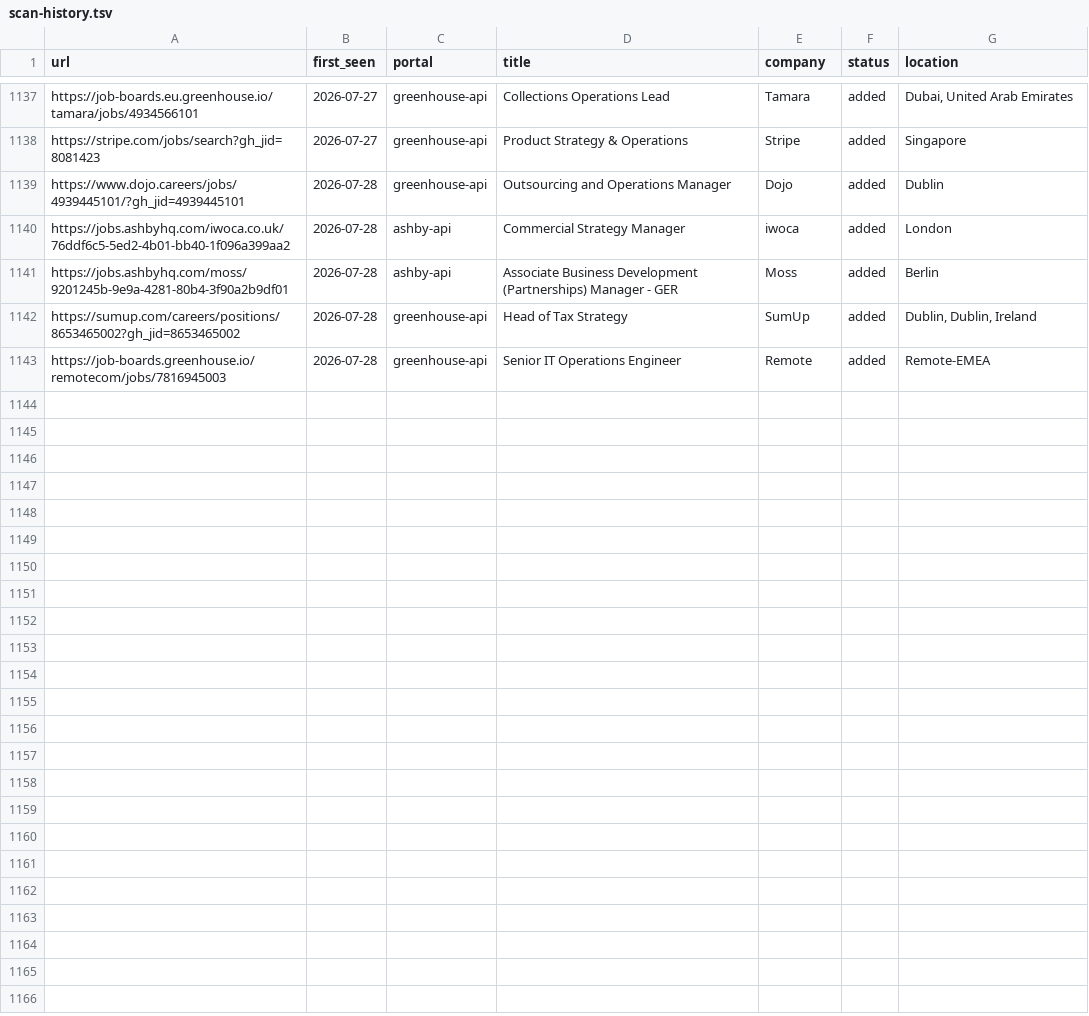
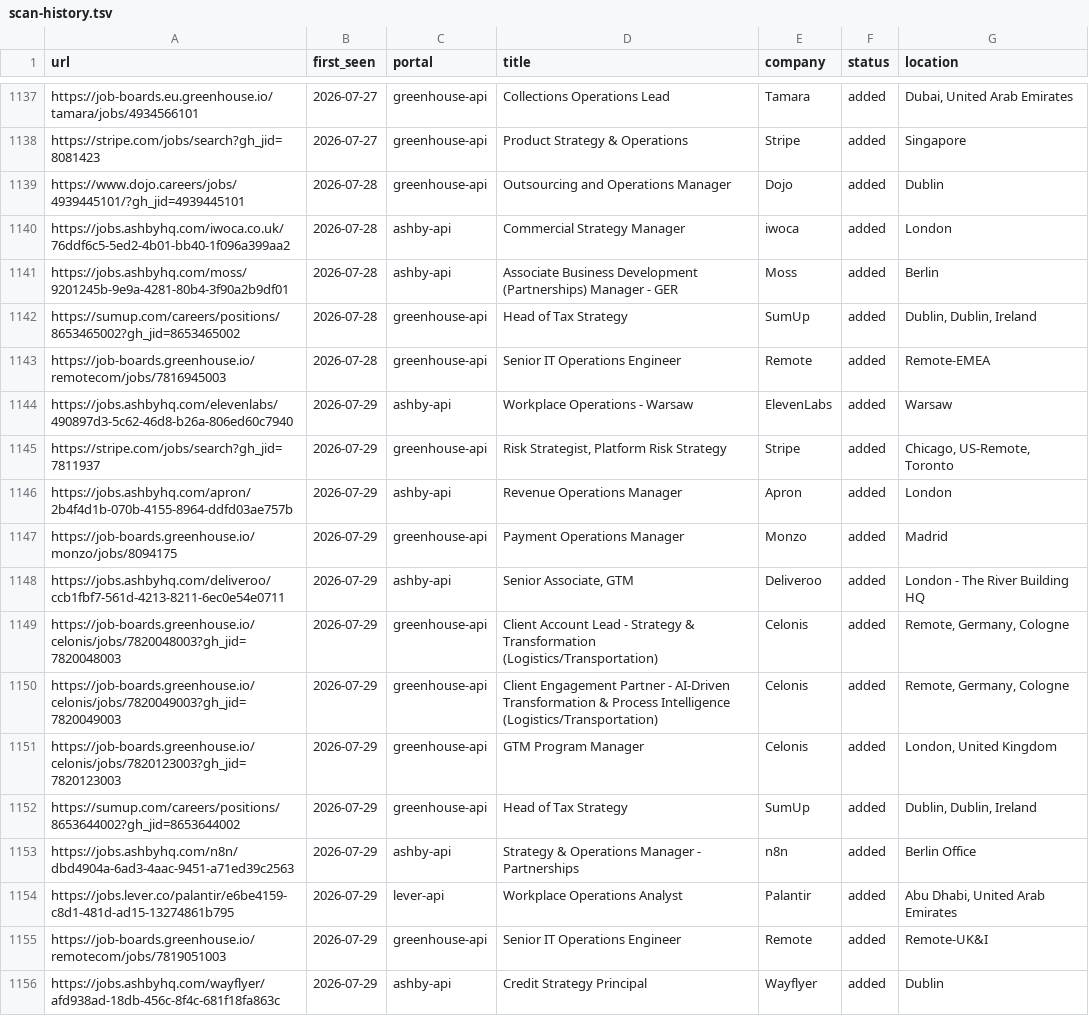
Before and after one commit to mahlab-m/career-ops, a TSV file: data/scan-history.tsv, drawn as a sheet; only a part is shown, gaps mark what is left out; the diff names each change by its address in the sheet, - before the commit and + after, or states it on an @@ line.

```diff
--- a/data/scan-history.tsv
+++ b/data/scan-history.tsv
+row 1144: https://jobs.ashbyhq.com/elevenlabs/490897d3-5c62-46d8-b26a-806ed60c7940 | 2026-07-29 | ashby-api | Workplace Operations - Warsaw | ElevenLabs | added | Warsaw
+row 1145: https://stripe.com/jobs/search?gh_jid=7811937 | 2026-07-29 | greenhouse-api | Risk Strategist, Platform Risk Strategy | Stripe | added | Chicago, US-Remote, Toronto
+row 1146: https://jobs.ashbyhq.com/apron/2b4f4d1b-070b-4155-8964-ddfd03ae757b | 2026-07-29 | ashby-api | Revenue Operations Manager | Apron | added | London
+row 1147: https://job-boards.greenhouse.io/monzo/jobs/8094175 | 2026-07-29 | greenhouse-api | Payment Operations Manager | Monzo | added | Madrid
+row 1148: https://jobs.ashbyhq.com/deliveroo/ccb1fbf7-561d-4213-8211-6ec0e54e0711 | 2026-07-29 | ashby-api | Senior Associate, GTM | Deliveroo | added | London - The River Building HQ
+row 1149: https://job-boards.greenhouse.io/celonis/jobs/7820048003?gh_jid=7820048003 | 2026-07-29 | greenhouse-api | Client Account Lead - Strategy & Transformation (Logistics/Transportation) | Celonis | added | Remote, Germany, Cologne
+row 1150: https://job-boards.greenhouse.io/celonis/jobs/7820049003?gh_jid=7820049003 | 2026-07-29 | greenhouse-api | Client Engagement Partner - AI-Driven Transformation & Process Intelligence (Logistics/Transportation) | Celonis | added | Remote, Germany, Cologne
+row 1151: https://job-boards.greenhouse.io/celonis/jobs/7820123003?gh_jid=7820123003 | 2026-07-29 | greenhouse-api | GTM Program Manager | Celonis | added | London, United Kingdom
+row 1152: https://sumup.com/careers/positions/8653644002?gh_jid=8653644002 | 2026-07-29 | greenhouse-api | Head of Tax Strategy | SumUp | added | Dublin, Dublin, Ireland
+row 1153: https://jobs.ashbyhq.com/n8n/dbd4904a-6ad3-4aac-9451-a71ed39c2563 | 2026-07-29 | ashby-api | Strategy & Operations Manager - Partnerships | n8n | added | Berlin Office
+row 1154: https://jobs.lever.co/palantir/e6be4159-c8d1-481d-ad15-13274861b795 | 2026-07-29 | lever-api | Workplace Operations Analyst | Palantir | added | Abu Dhabi, United Arab Emirates
+row 1155: https://job-boards.greenhouse.io/remotecom/jobs/7819051003 | 2026-07-29 | greenhouse-api | Senior IT Operations Engineer | Remote | added | Remote-UK&I
+row 1156: https://jobs.ashbyhq.com/wayflyer/afd938ad-18db-456c-8f4c-681f18fa863c | 2026-07-29 | ashby-api | Credit Strategy Principal | Wayflyer | added | Dublin
```
Also changed, not shown: 2 other files.
